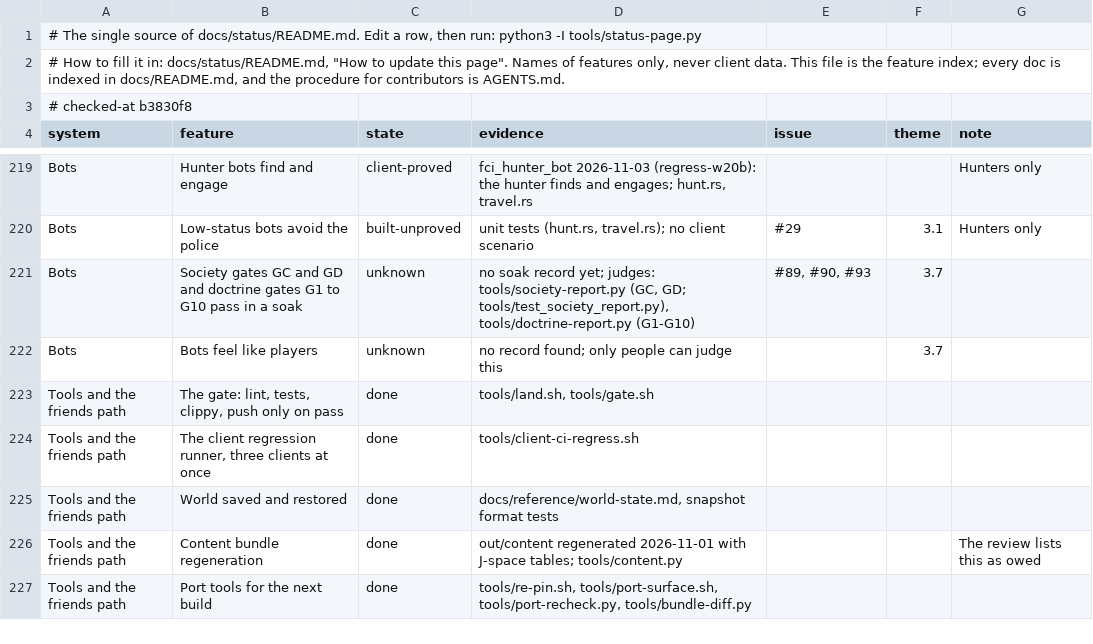
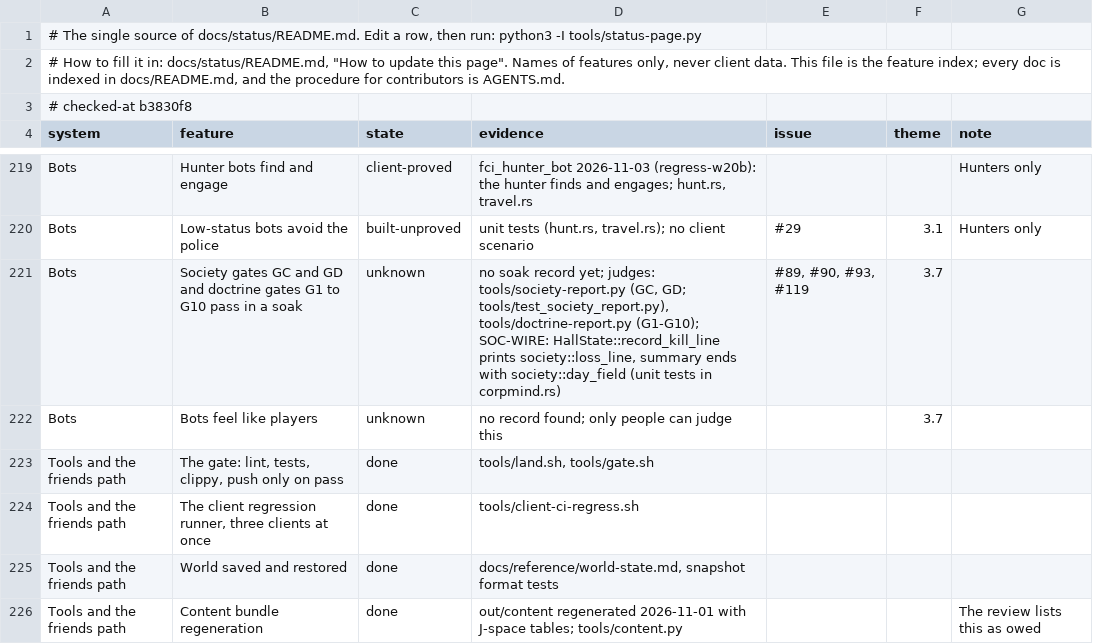
Before and after one commit to thewhitekidney/space-offline, a TSV file: docs/status/progress.tsv, drawn as a sheet; only a part is shown, gaps mark what is left out; the shorter side is filled out with more unchanged rows.

```diff
--- a/docs/status/progress.tsv
+++ b/docs/status/progress.tsv
@@ -220,3 +220,3 @@ Bots	Hunter bots find and engage	client-proved	fci_hunter_bot 2026-11-03 (regres
 Bots	Low-status bots avoid the police	built-unproved	unit tests (hunt.rs, travel.rs); no client scenario	#29	3.1	Hunters only
-Bots	Society gates GC and GD and doctrine gates G1 to G10 pass in a soak	unknown	no soak record yet; judges: tools/society-report.py (GC, GD; tools/test_society_report.py), tools/doctrine-report.py (G1-G10)	#89, #90, #93	3.7	
+Bots	Society gates GC and GD and doctrine gates G1 to G10 pass in a soak	unknown	no soak record yet; judges: tools/society-report.py (GC, GD; tools/test_society_report.py), tools/doctrine-report.py (G1-G10); SOC-WIRE: HallState::record_kill_line prints society::loss_line, summary ends with society::day_field (unit tests in corpmind.rs)	#89, #90, #93, #119	3.7	
 Bots	Bots feel like players	unknown	no record found; only people can judge this		3.7	
```
Also changed, not shown: 2 other files.
